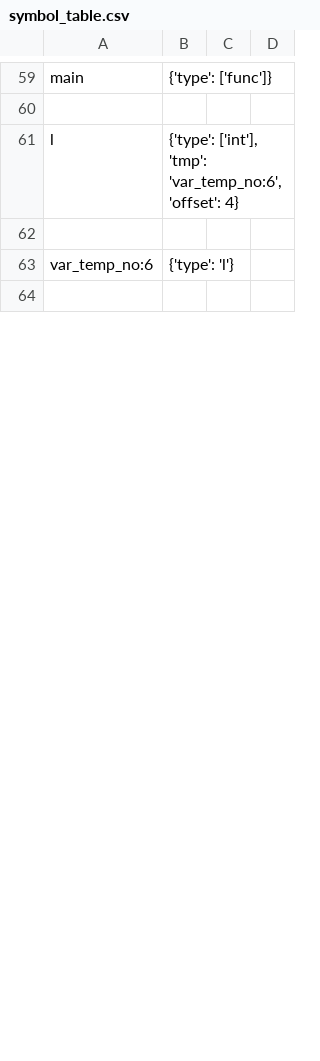
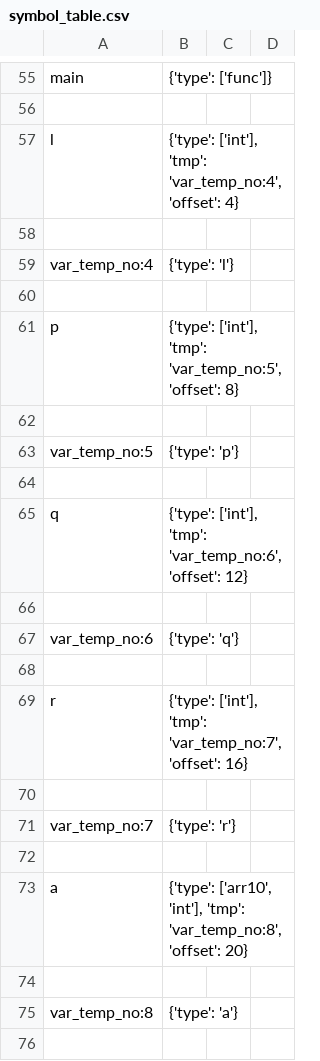
Before and after one commit to nibir8-source/Group_5_CS335_Project, a CSV file: src/symbol_table.csv, drawn as a sheet; only a part is shown, gaps mark what is left out; the diff covers the shown part only.

```diff
--- a/src/symbol_table.csv
+++ b/src/symbol_table.csv
@@ -60,5 +56,21 @@ main,{'type': ['func']}
 
-l,"{'type': ['int'], 'tmp': 'var_temp_no:6', 'offset': 4}"
+l,"{'type': ['int'], 'tmp': 'var_temp_no:4', 'offset': 4}"
 
-var_temp_no:6,{'type': 'l'}
+var_temp_no:4,{'type': 'l'}
 
+p,"{'type': ['int'], 'tmp': 'var_temp_no:5', 'offset': 8}"
+
+var_temp_no:5,{'type': 'p'}
+
+q,"{'type': ['int'], 'tmp': 'var_temp_no:6', 'offset': 12}"
+
+var_temp_no:6,{'type': 'q'}
+
+r,"{'type': ['int'], 'tmp': 'var_temp_no:7', 'offset': 16}"
+
+var_temp_no:7,{'type': 'r'}
+
+a,"{'type': ['arr10', 'int'], 'tmp': 'var_temp_no:8', 'offset': 20}"
+
+var_temp_no:8,{'type': 'a'}
+
```
Also changed, not shown: 11 added rows, 5 removed rows and 3 edited cells elsewhere in this file, 4 other files.
